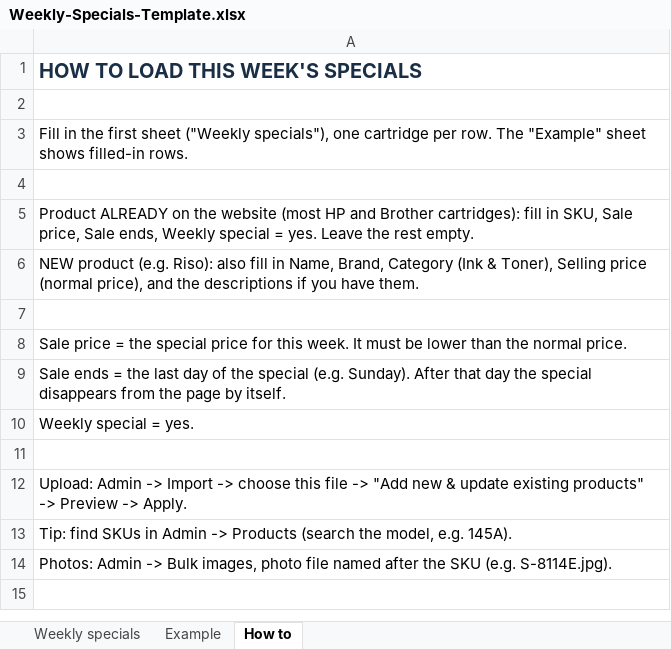
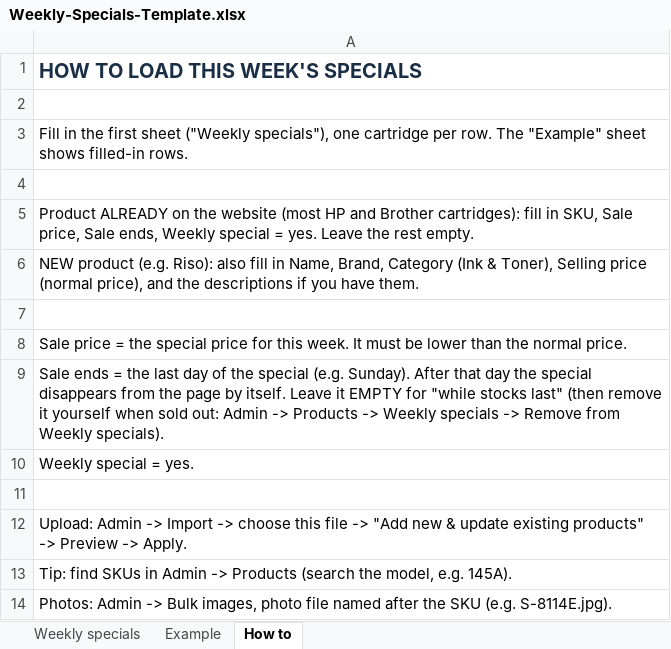
Before and after one commit to ZondM/setwel-biz-suite, an Excel workbook: dist/Weekly-Specials-Template.xlsx, sheet How to, drawn as a sheet; values as stored, in another font and other column widths than the file's, no borders; the diff names each change by its address in the sheet, - before the commit and + after, or states it on an @@ line.

```diff
--- a/dist/Weekly-Specials-Template.xlsx (sheet How to)
+++ b/dist/Weekly-Specials-Template.xlsx (sheet How to)
-A9: …by itself.
+A9: …by itself. Leave it EMPTY for "while stocks last" (then remove it yourself when sold out: Admin -> Products -> Weekly specials -> Remove from Weekly specials).
```
Also changed, not shown: 10 other files.
